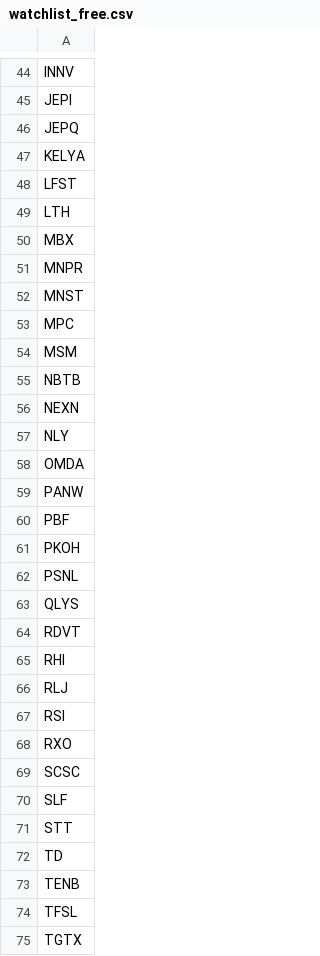
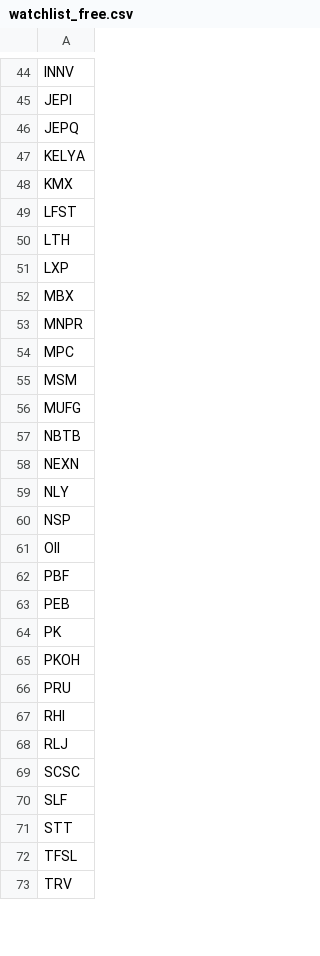
Before and after one commit to brillafresa/Momentum, a CSV file: watchlist_free.csv, drawn as a sheet; only a part is shown, gaps mark what is left out; the diff covers the shown part only.

```diff
--- a/watchlist_free.csv
+++ b/watchlist_free.csv
@@ -47,9 +47,11 @@ JEPQ
 KELYA
+KMX
 LFST
 LTH
+LXP
 MBX
 MNPR
-MNST
 MPC
 MSM
+MUFG
 NBTB
@@ -57,13 +59,11 @@ NEXN
 NLY
-OMDA
-PANW
+NSP
+OII
 PBF
+PEB
+PK
 PKOH
-PSNL
-QLYS
-RDVT
+PRU
 RHI
 RLJ
-RSI
-RXO
 SCSC
@@ -71,5 +71,3 @@ SLF
 STT
-TD
-TENB
 TFSL
-TGTX
+TRV
```
Also changed, not shown: 12 added rows, 13 removed rows and 10 edited cells elsewhere in this file, screened_universe.csv, 13 other files.
